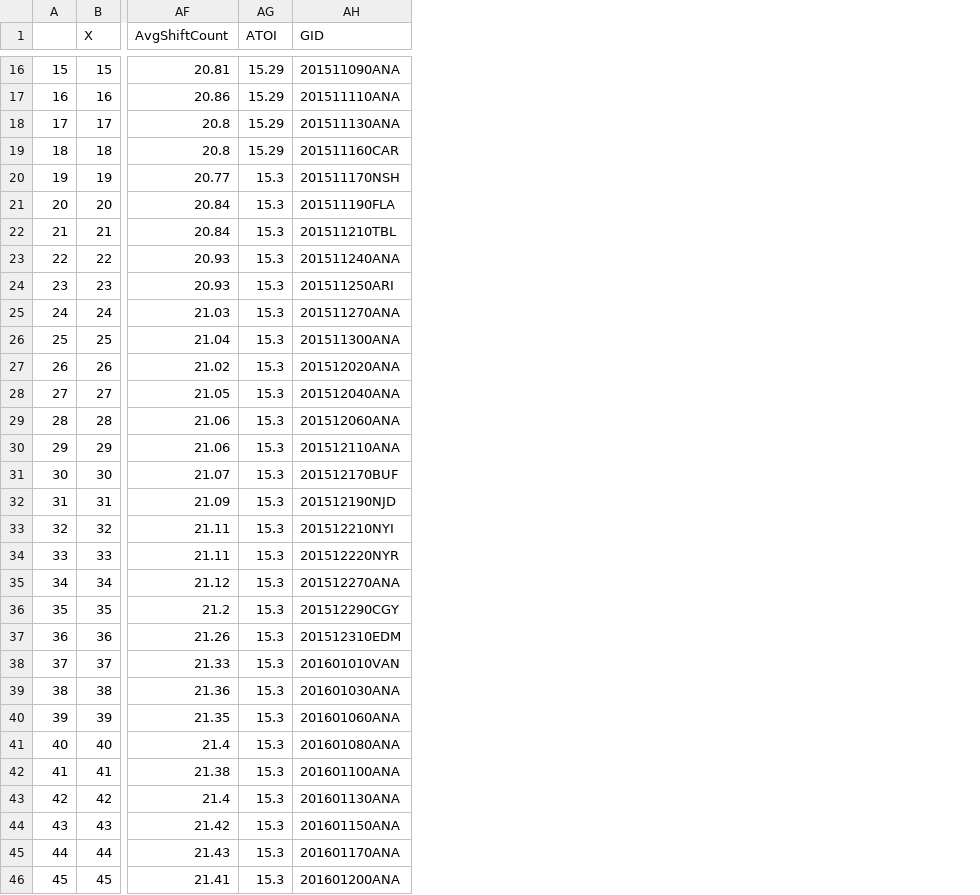
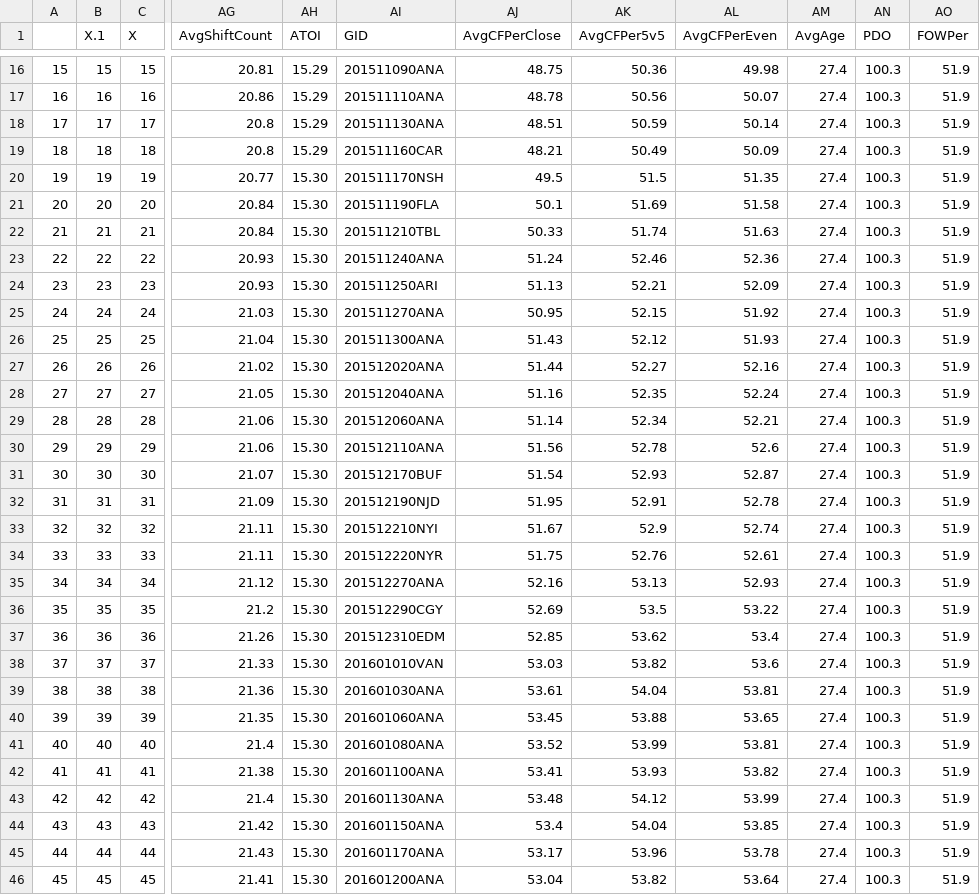
Before and after one commit to cameronlloyd/HockeyMine, a CSV file: WebScrape/TeamSchedules/CSV/ANA.csv, drawn as a sheet; only a part is shown, gaps mark what is left out; addresses are those after the commit; the diff covers the shown part only; the diff names each change by its address in the sheet, - before the commit and + after, or states it on an @@ line.

```diff
--- a/WebScrape/TeamSchedules/CSV/ANA.csv
+++ b/WebScrape/TeamSchedules/CSV/ANA.csv
+column B (X.1), rows 16-46: 15 | 16 | 17 | 18 | 19 | 20 | 21 | 22 | 23 | 24 | 25 | 26 | 27 | 28 | 29 | 30 | 31 | 32 | 33 | 34 | 35 | 36 | 37 | 38 | 39 | 40 | 41 | 42 | 43 | 44 | 45
+column AJ (AvgCFPerClose), rows 16-46: 48.75 | 48.78 | 48.51 | 48.21 | 49.5 | 50.1 | 50.33 | 51.24 | 51.13 | 50.95 | 51.43 | 51.44 | 51.16 | 51.14 | 51.56 | 51.54 | 51.95 | 51.67 | 51.75 | 52.16 | 52.69 | 52.85 | 53.03 | 53.61 | 53.45 | 53.52 | 53.41 | 53.48 | 53.4 | 53.17 | 53.04
+column AK (AvgCFPer5v5), rows 16-46: 50.36 | 50.56 | 50.59 | 50.49 | 51.5 | 51.69 | 51.74 | 52.46 | 52.21 | 52.15 | 52.12 | 52.27 | 52.35 | 52.34 | 52.78 | 52.93 | 52.91 | 52.9 | 52.76 | 53.13 | 53.5 | 53.62 | 53.82 | 54.04 | 53.88 | 53.99 | 53.93 | 54.12 | 54.04 | 53.96 | 53.82
+column AL (AvgCFPerEven), rows 16-46: 49.98 | 50.07 | 50.14 | 50.09 | 51.35 | 51.58 | 51.63 | 52.36 | 52.09 | 51.92 | 51.93 | 52.16 | 52.24 | 52.21 | 52.6 | 52.87 | 52.78 | 52.74 | 52.61 | 52.93 | 53.22 | 53.4 | 53.6 | 53.81 | 53.65 | 53.81 | 53.82 | 53.99 | 53.85 | 53.78 | 53.64
+column AM (AvgAge), rows 16-46: all 27.4
+column AN (PDO), rows 16-46: all 100.3
+column AO (FOWPer), rows 16-46: all 51.9
-AH20:AH46 (ATOI): 15.3
+AH20:AH46 (ATOI): 15.30
```
Also changed, not shown: 3 edited cells elsewhere in this file, WebScrape/TeamSchedules/CSV/COL.csv, WebScrape/TeamSchedules/CSV/MIN.csv, 57 other files.
